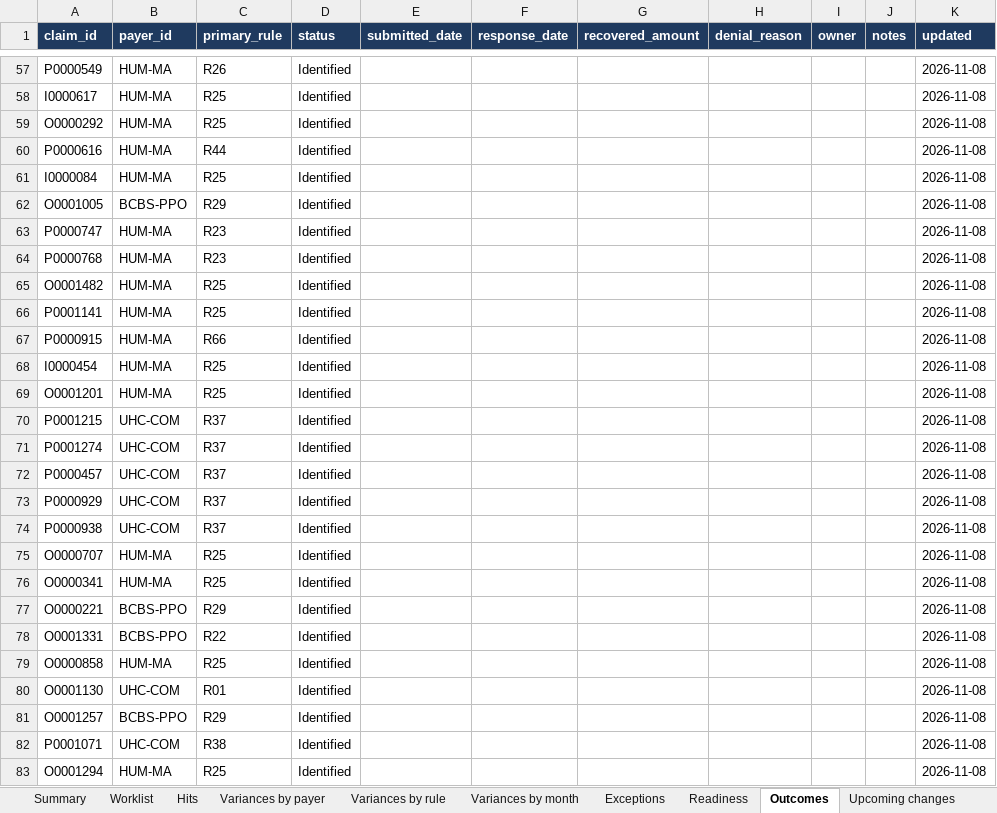
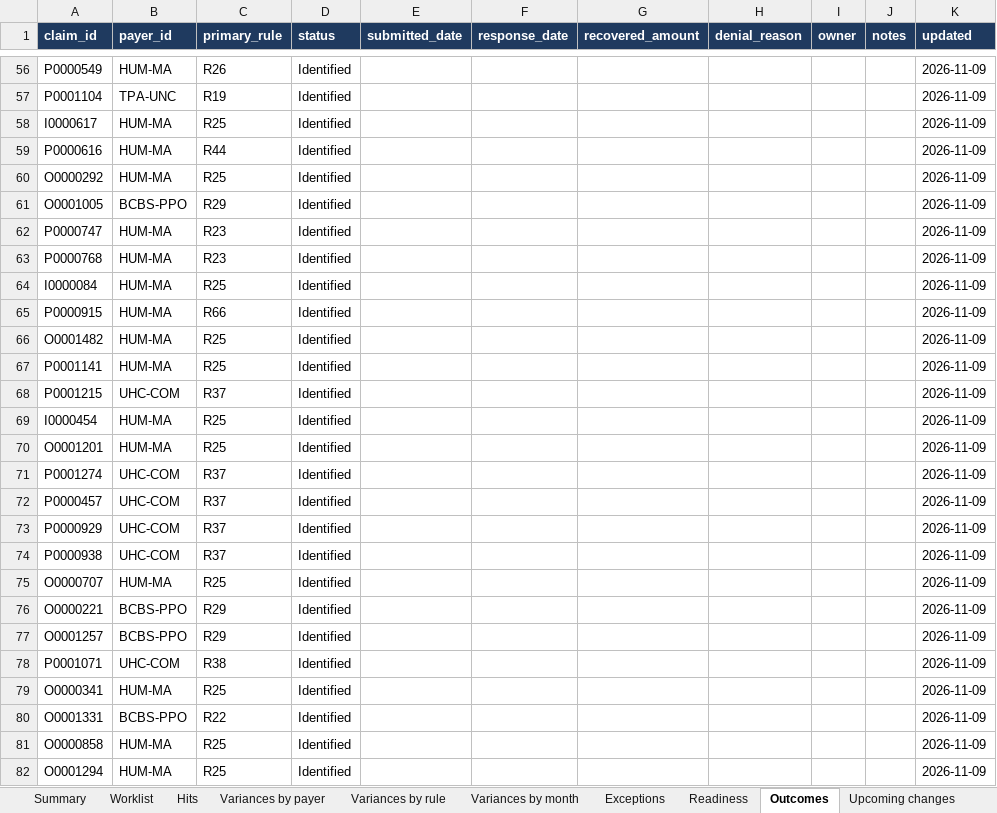
Before and after one commit to smart0109/m-notes, an Excel workbook: rcm/workbook.xlsx, sheet Outcomes, drawn as a sheet; only a part is shown, gaps mark what is left out; values as stored, in another font and other column widths than the file's, no borders; removed rows and columns are numbered as before the commit, all else as after; the diff covers the shown part only; the diff names each change by its address in the sheet, - before the commit and + after, or states it on an @@ line.

```diff
--- a/rcm/workbook.xlsx (sheet Outcomes)
+++ b/rcm/workbook.xlsx (sheet Outcomes)
-K56 (updated): 2026-11-08
+K56 (updated): 2026-11-09
+row 57: P0001104 | TPA-UNC | R19 | Identified |  |  |  |  |  |  | 2026-11-09
-K58 (updated): 2026-11-08
+K58 (updated): 2026-11-09
-row 59: O0000292 | HUM-MA | R25 | Identified |  |  |  |  |  |  | 2026-11-08
-K59:K63 (updated): 2026-11-08
+K59:K63 (updated): 2026-11-09
-A60 (claim_id): I0000084
+A60 (claim_id): O0000292
+row 64: I0000084 | HUM-MA | R25 | Identified |  |  |  |  |  |  | 2026-11-09
+row 65: P0000915 | HUM-MA | R66 | Identified |  |  |  |  |  |  | 2026-11-09
-K66:K67 (updated): 2026-11-08
+K66:K67 (updated): 2026-11-09
-row 67: P0000915 | HUM-MA | R66 | Identified |  |  |  |  |  |  | 2026-11-08
+row 68: P0001215 | UHC-COM | R37 | Identified |  |  |  |  |  |  | 2026-11-09
-K69:K70 (updated): 2026-11-08
+K69:K70 (updated): 2026-11-09
-row 70: P0001215 | UHC-COM | R37 | Identified |  |  |  |  |  |  | 2026-11-08
-K71:K75 (updated): 2026-11-08
+K71:K75 (updated): 2026-11-09
-row 76: O0000341 | HUM-MA | R25 | Identified |  |  |  |  |  |  | 2026-11-08
-K76 (updated): 2026-11-08
+K76 (updated): 2026-11-09
-row 78: O0001331 | BCBS-PPO | R22 | Identified |  |  |  |  |  |  | 2026-11-08
-row 79: O0000858 | HUM-MA | R25 | Identified |  |  |  |  |  |  | 2026-11-08
-row 80: O0001130 | UHC-COM | R01 | Identified |  |  |  |  |  |  | 2026-11-08
-K77:K78 (updated): 2026-11-08
+K77:K78 (updated): 2026-11-09
+row 79: O0000341 | HUM-MA | R25 | Identified |  |  |  |  |  |  | 2026-11-09
+row 80: O0001331 | BCBS-PPO | R22 | Identified |  |  |  |  |  |  | 2026-11-09
+row 81: O0000858 | HUM-MA | R25 | Identified |  |  |  |  |  |  | 2026-11-09
-K82 (updated): 2026-11-08
+K82 (updated): 2026-11-09
```
Also changed, not shown: 101 added rows, 104 removed rows and 281 edited cells elsewhere in this sheet, sheet Rule history, sheet Exceptions, 2 other files.
